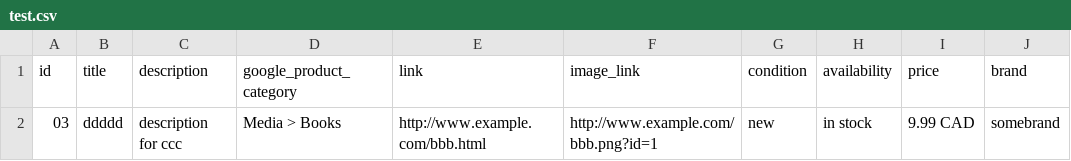
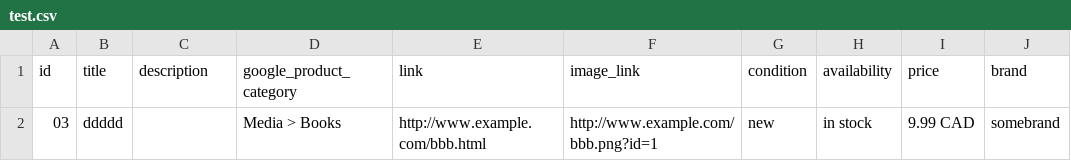
Before and after one commit to jwmaggiezhou/project-storage, a CSV file: test.csv, drawn as a sheet; only a part is shown; the diff names each change by its address in the sheet, - before the commit and + after, or states it on an @@ line.

Commit message:
Update test.csv

```diff
--- a/test.csv
+++ b/test.csv
-C2 (description): description for ccc
+C2 (description): (empty)
```
